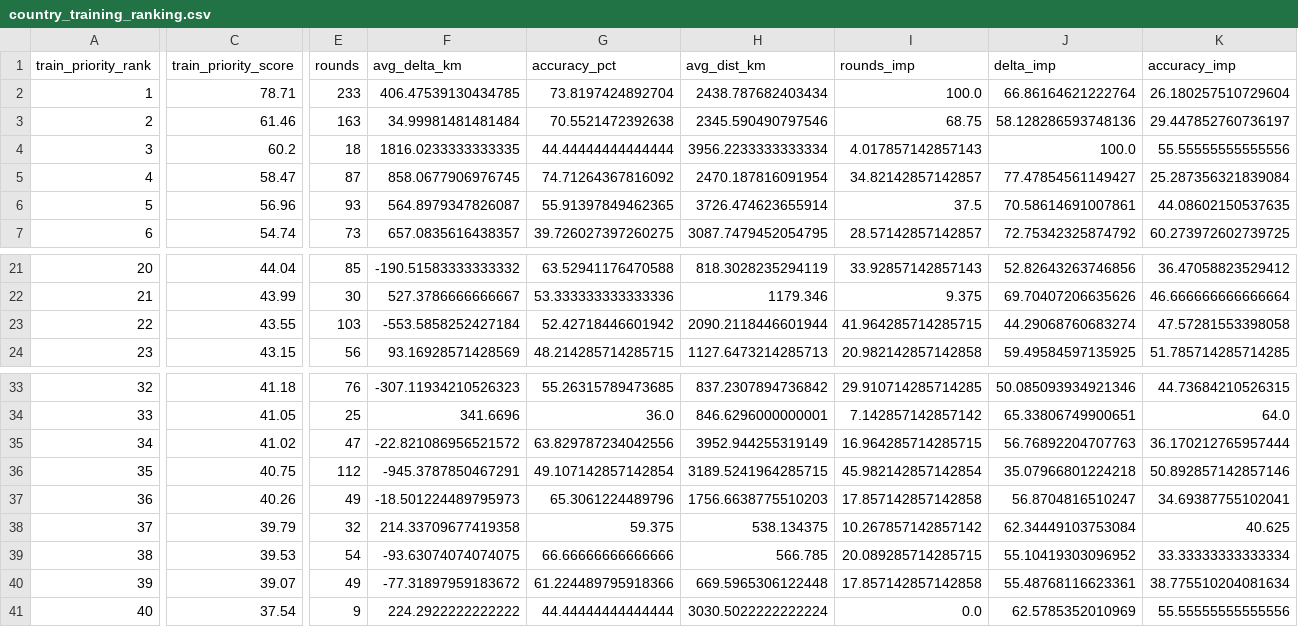
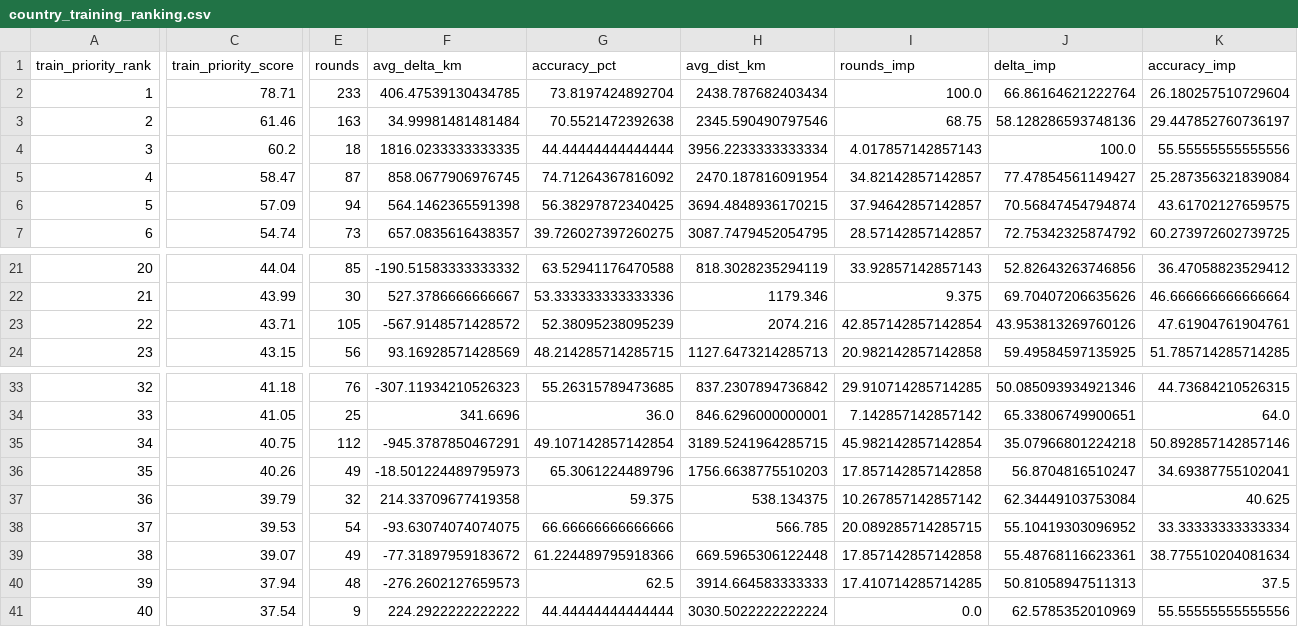
Before and after one commit to pedrosalgado22/Live_Geoguessr_Dashboard, a CSV file: country_training_ranking.csv, drawn as a sheet; only a part is shown, gaps mark what is left out; removed rows and columns are numbered as before the commit, all else as after; rows hold the shown columns only; the diff covers the shown part only; the diff names each change by its address in the sheet, - before the commit and + after, or states it on an @@ line.

```diff
--- a/country_training_ranking.csv
+++ b/country_training_ranking.csv
-C6 (train_priority_score): 56.96
+C6 (train_priority_score): 57.09
-E6 (rounds): 93
+E6 (rounds): 94
-F6 (avg_delta_km): 564.8979347826087
+F6 (avg_delta_km): 564.1462365591398
-G6 (accuracy_pct): 55.91397849462365
+G6 (accuracy_pct): 56.38297872340425
-H6 (avg_dist_km): 3726.474623655914
+H6 (avg_dist_km): 3694.4848936170215
-I6 (rounds_imp): 37.5
+I6 (rounds_imp): 37.94642857142857
-J6 (delta_imp): 70.58614691007861
+J6 (delta_imp): 70.56847454794874
-K6 (accuracy_imp): 44.08602150537635
+K6 (accuracy_imp): 43.61702127659575
-C23 (train_priority_score): 43.55
+C23 (train_priority_score): 43.71
-E23 (rounds): 103
+E23 (rounds): 105
-F23 (avg_delta_km): -553.5858252427184
+F23 (avg_delta_km): -567.9148571428572
-G23 (accuracy_pct): 52.42718446601942
+G23 (accuracy_pct): 52.38095238095239
-H23 (avg_dist_km): 2090.2118446601944
+H23 (avg_dist_km): 2074.216
-I23 (rounds_imp): 41.964285714285715
+I23 (rounds_imp): 42.857142857142854
-J23 (delta_imp): 44.29068760683274
+J23 (delta_imp): 43.953813269760126
-K23 (accuracy_imp): 47.57281553398058
+K23 (accuracy_imp): 47.61904761904761
-row 35: 34 | 41.02 | 47 | -22.821086956521572 | 63.829787234042556 | 3952.944255319149 | 16.964285714285715 | 56.76892204707763 | 36.170212765957444
-A35 (train_priority_rank): 35
+A35 (train_priority_rank): 34
-A36 (train_priority_rank): 36
+A36 (train_priority_rank): 35
-A37 (train_priority_rank): 37
+A37 (train_priority_rank): 36
-A38 (train_priority_rank): 38
+A38 (train_priority_rank): 37
-A39 (train_priority_rank): 39
+A39 (train_priority_rank): 38
+row 40: 39 | 37.94 | 48 | -276.2602127659573 | 62.5 | 3914.664583333333 | 17.410714285714285 | 50.81058947511313 | 37.5
```
Also changed, not shown: 2 edited cells elsewhere in this file, country_summary.csv, games.csv, 1 other file.
